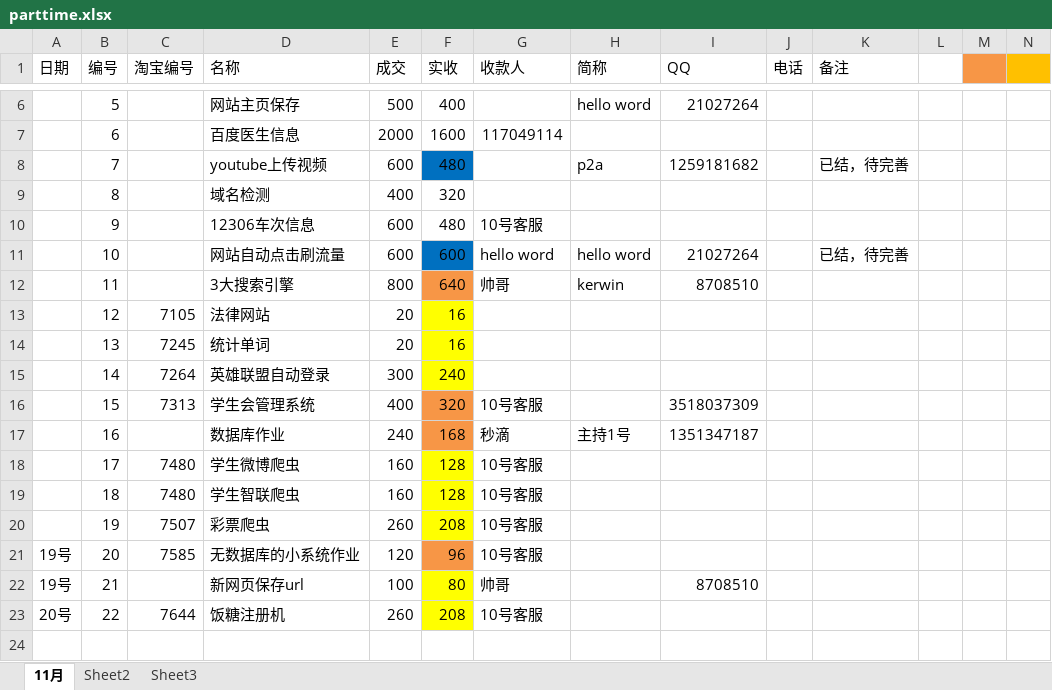
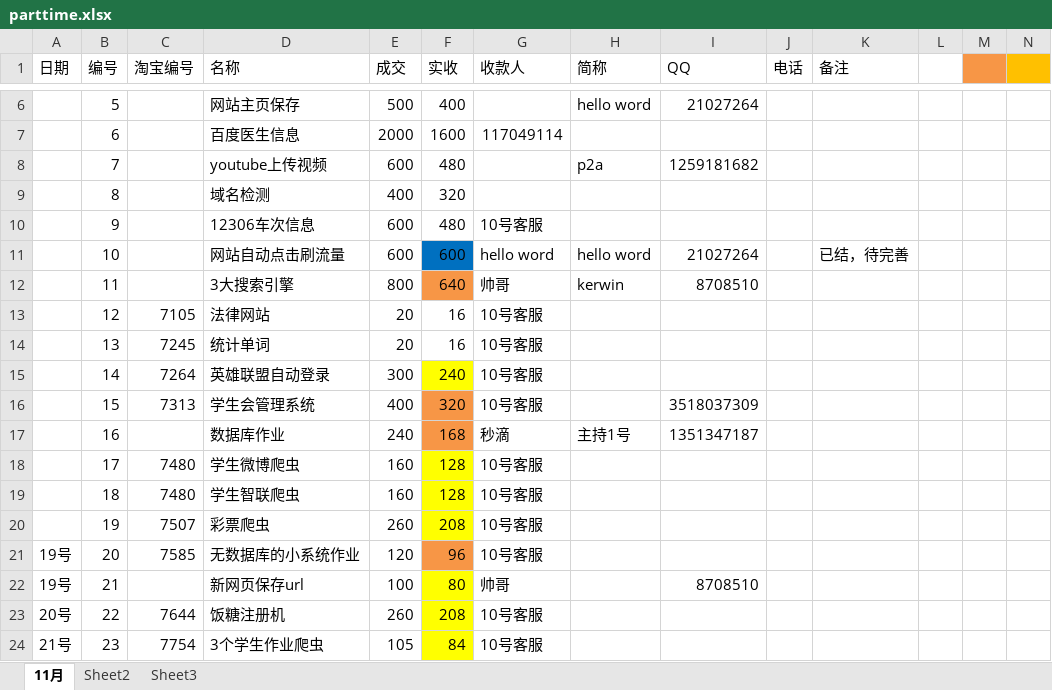
Before and after one commit to zack7wong/spiders, an Excel workbook: parttime.xlsx, sheet 11月, drawn as a sheet; only a part is shown, gaps mark what is left out; values as stored, in another font and other column widths than the file's, no borders; rows hold the shown columns only; the diff names each change by its address in the sheet, - before the commit and + after, or states it on an @@ line.

Commit message:
FIX

```diff
--- a/parttime.xlsx (sheet 11月)
+++ b/parttime.xlsx (sheet 11月)
-F8 fill: #0070C0
+F8 fill: none
-K8 (备注): 已结，待完善
+K8 (备注): (empty)
-F13:F14 fill: #FFFF00
+F13:F14 fill: none
-G13:G15 (收款人): (empty)
+G13:G15 (收款人): 10号客服
+row 24: 21号 | 23 | 7754 | 3个学生作业爬虫 | 105 | 84 | 10号客服
```
